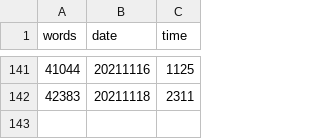
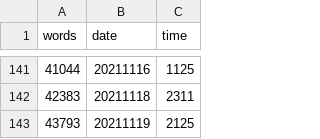
Before and after one commit to mcguinlu/thesis, a CSV file: data/words/words.csv, drawn as a sheet; only a part is shown, gaps mark what is left out.

```diff
--- a/data/words/words.csv
+++ b/data/words/words.csv
@@ -142 +142,2 @@
 42383,"20211118","2311"
+43793,"20211119","2125"
```
Also changed, not shown: 32 other files.
